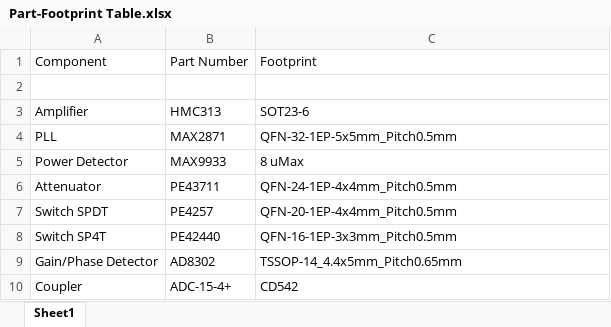
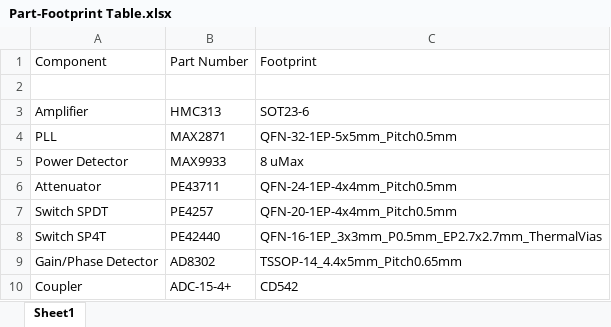
Before and after one commit to joshajohnson/vna, an Excel workbook: Hardware/Part-Footprint Table.xlsx, sheet Sheet1, drawn as a sheet; values as stored, in another font and other column widths than the file's, no borders; the diff names each change by its address in the sheet, - before the commit and + after, or states it on an @@ line.

```diff
--- a/Hardware/Part-Footprint Table.xlsx (sheet Sheet1)
+++ b/Hardware/Part-Footprint Table.xlsx (sheet Sheet1)
-C8: QFN-16-1EP-3x3mm_Pitch0.5mm
+C8: QFN-16-1EP_3x3mm_P0.5mm_EP2.7x2.7mm_ThermalVias
```
Also changed, not shown: 10 other files.
